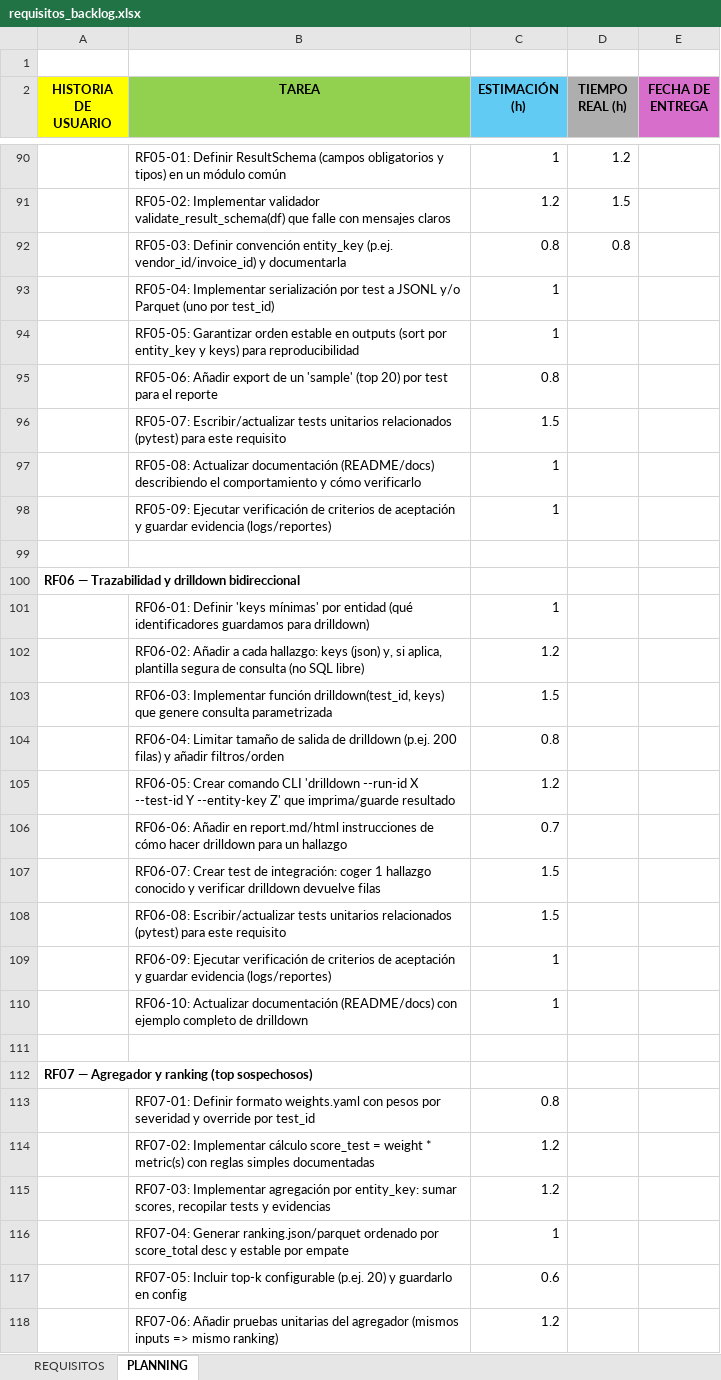
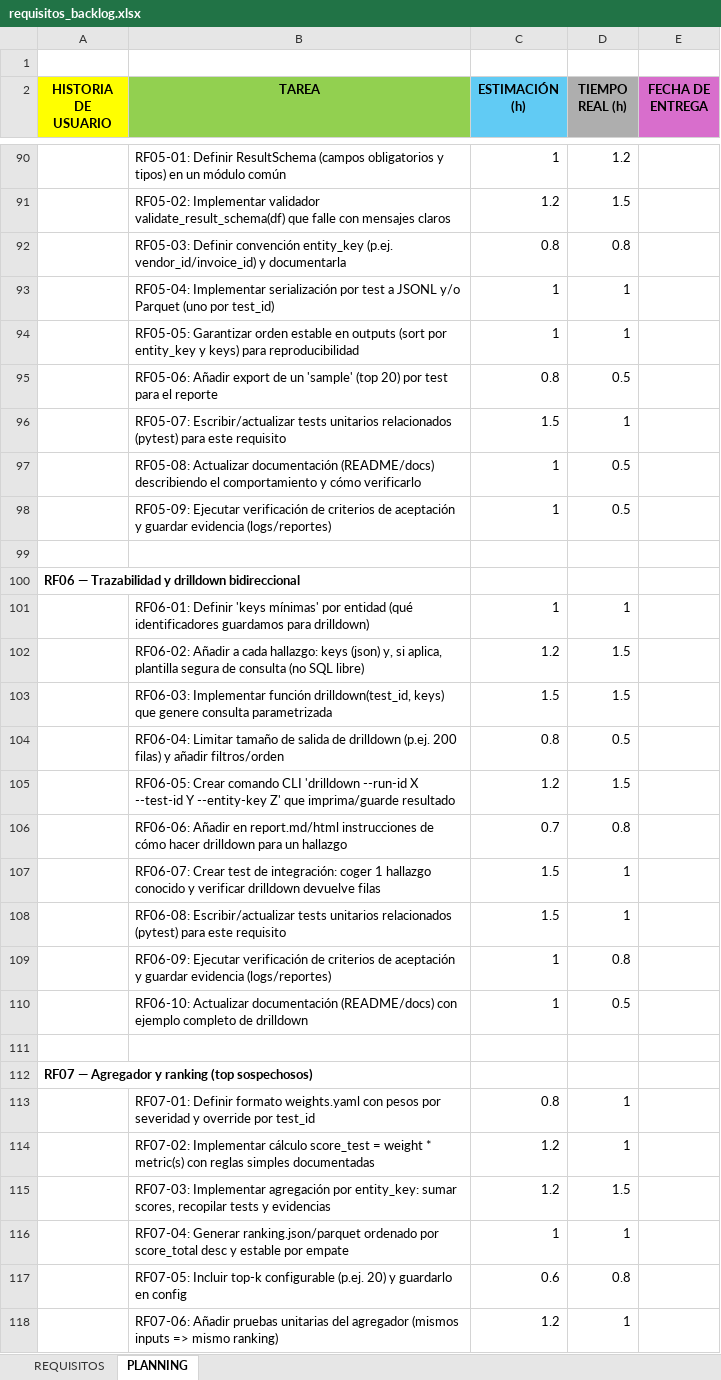
Before and after one commit to luciasorni/erp-fraud-data-TFG, an Excel workbook: requisitos_backlog.xlsx, sheet PLANNING, drawn as a sheet; only a part is shown, gaps mark what is left out; values as stored, in another font and other column widths than the file's, no borders; the diff covers the shown part only; the diff names each change by its address in the sheet, - before the commit and + after, or states it on an @@ line.

Commit message:
Actualiza requisitos_backlog.xlsx

```diff
--- a/requisitos_backlog.xlsx (sheet PLANNING)
+++ b/requisitos_backlog.xlsx (sheet PLANNING)
-D93:D94 (TIEMPO REAL (h)): (empty)
+D93:D94 (TIEMPO REAL (h)): 1
-D95 (TIEMPO REAL (h)): (empty)
+D95 (TIEMPO REAL (h)): 0.5
-D96 (TIEMPO REAL (h)): (empty)
+D96 (TIEMPO REAL (h)): 1
-D97:D98 (TIEMPO REAL (h)): (empty)
+D97:D98 (TIEMPO REAL (h)): 0.5
-D101 (TIEMPO REAL (h)): (empty)
+D101 (TIEMPO REAL (h)): 1
-D102:D103 (TIEMPO REAL (h)): (empty)
+D102:D103 (TIEMPO REAL (h)): 1.5
-D104 (TIEMPO REAL (h)): (empty)
+D104 (TIEMPO REAL (h)): 0.5
-D105 (TIEMPO REAL (h)): (empty)
+D105 (TIEMPO REAL (h)): 1.5
-D106 (TIEMPO REAL (h)): (empty)
+D106 (TIEMPO REAL (h)): 0.8
-D107:D108 (TIEMPO REAL (h)): (empty)
+D107:D108 (TIEMPO REAL (h)): 1
-D109 (TIEMPO REAL (h)): (empty)
+D109 (TIEMPO REAL (h)): 0.8
-D110 (TIEMPO REAL (h)): (empty)
+D110 (TIEMPO REAL (h)): 0.5
-D113:D114 (TIEMPO REAL (h)): (empty)
+D113:D114 (TIEMPO REAL (h)): 1
-D115 (TIEMPO REAL (h)): (empty)
+D115 (TIEMPO REAL (h)): 1.5
-D116 (TIEMPO REAL (h)): (empty)
+D116 (TIEMPO REAL (h)): 1
-D117 (TIEMPO REAL (h)): (empty)
+D117 (TIEMPO REAL (h)): 0.8
-D118 (TIEMPO REAL (h)): (empty)
+D118 (TIEMPO REAL (h)): 1
```
Also changed, not shown: 20 edited cells elsewhere in this sheet.
